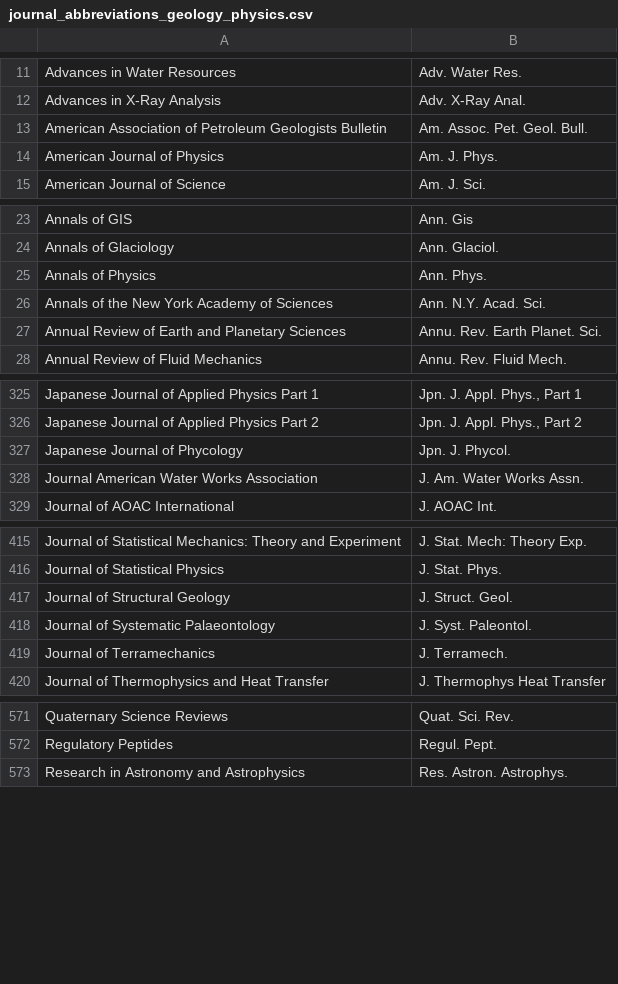
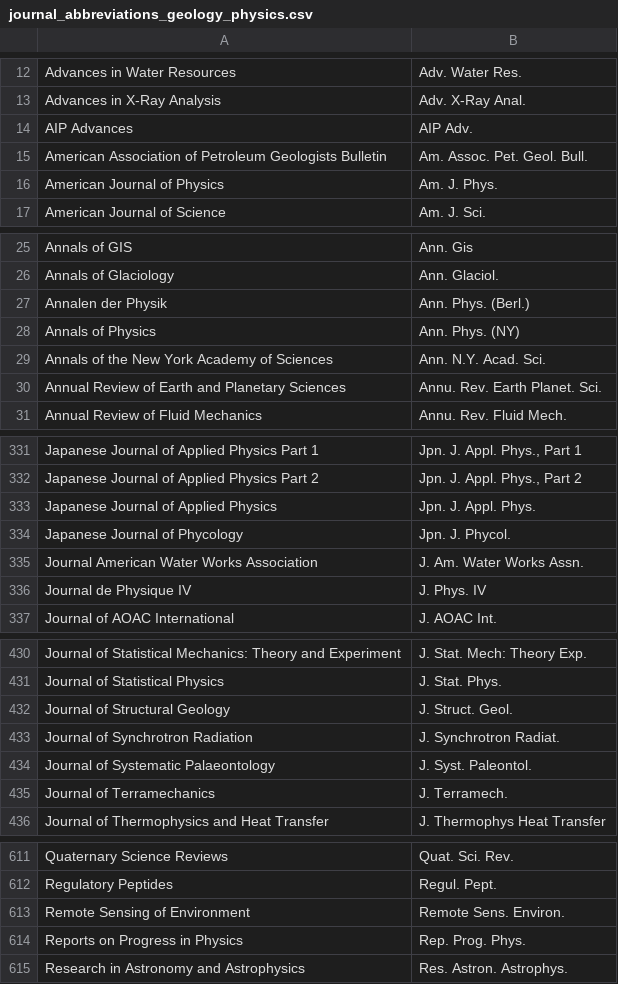
Before and after one commit to JabRef/abbrv.jabref.org, a CSV file: journals/journal_abbreviations_geology_physics.csv, drawn as a sheet; only a part is shown, gaps mark what is left out; the diff covers the shown part only.

Commit message:
Moved some physics journals from ACS to Geo/Phys

```diff
--- a/journals/journal_abbreviations_geology_physics.csv
+++ b/journals/journal_abbreviations_geology_physics.csv
@@ -12,2 +13,3 @@ Advances in Water Resources;Adv. Water Res.
 Advances in X-Ray Analysis;Adv. X-Ray Anal.
+AIP Advances;AIP Adv.
 American Association of Petroleum Geologists Bulletin;Am. Assoc. Pet. Geol. Bull.
@@ -24,3 +26,4 @@ Annals of GIS;Ann. Gis
 Annals of Glaciology;Ann. Glaciol.
-Annals of Physics;Ann. Phys.
+Annalen der Physik;Ann. Phys. (Berl.)
+Annals of Physics;Ann. Phys. (NY)
 Annals of the New York Academy of Sciences;Ann. N.Y. Acad. Sci.
@@ -326,4 +332,6 @@ Japanese Journal of Applied Physics Part 1;Jpn. J. Appl. Phys., Part 1
 Japanese Journal of Applied Physics Part 2;Jpn. J. Appl. Phys., Part 2
+Japanese Journal of Applied Physics;Jpn. J. Appl. Phys.
 Japanese Journal of Phycology;Jpn. J. Phycol.
 Journal American Water Works Association;J. Am. Water Works Assn.
+Journal de Physique IV; J. Phys. IV
 Journal of AOAC International;J. AOAC Int.
@@ -417,2 +432,3 @@ Journal of Statistical Physics;J. Stat. Phys.
 Journal of Structural Geology;J. Struct. Geol.
+Journal of Synchrotron Radiation;J. Synchrotron Radiat.
 Journal of Systematic Palaeontology;J. Syst. Paleontol.
@@ -572,2 +612,4 @@ Quaternary Science Reviews;Quat. Sci. Rev.
 Regulatory Peptides;Regul. Pept.
+Remote Sensing of Environment;Remote Sens. Environ.
+Reports on Progress in Physics;Rep. Prog. Phys.
 Research in Astronomy and Astrophysics;Res. Astron. Astrophys.
```
Also changed, not shown: 35 added rows and 6 edited cells elsewhere in this file.
